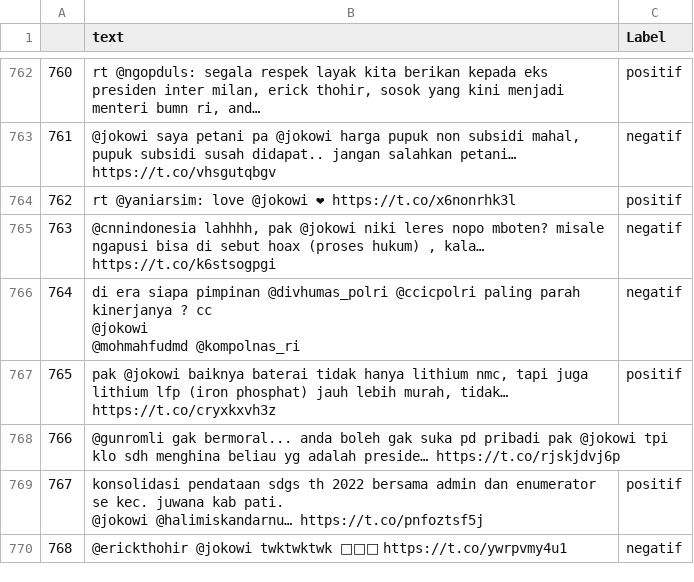
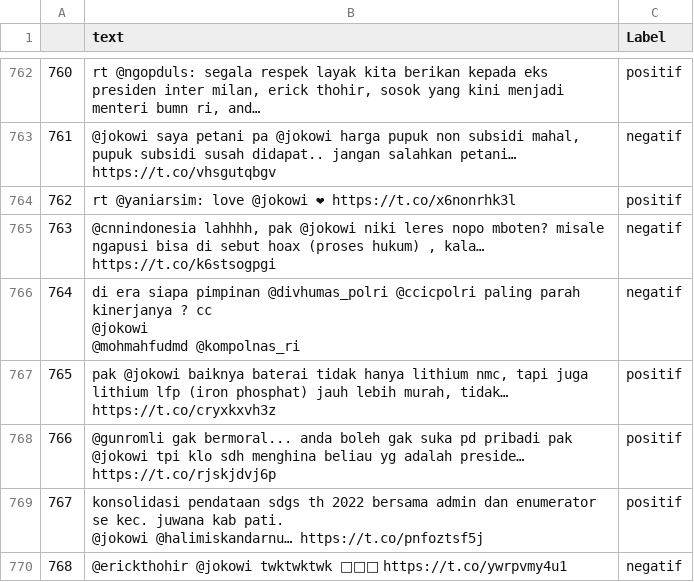
Before and after one commit to cciia/nlp-tweetjokowi, a CSV file: tweet_pak_jokowi.csv, drawn as a sheet; only a part is shown, gaps mark what is left out; the diff names each change by its address in the sheet, - before the commit and + after, or states it on an @@ line.

```diff
--- a/tweet_pak_jokowi.csv
+++ b/tweet_pak_jokowi.csv
-C768 (Label): (empty)
+C768 (Label): positif
```
Also changed, not shown: 2 other files.
